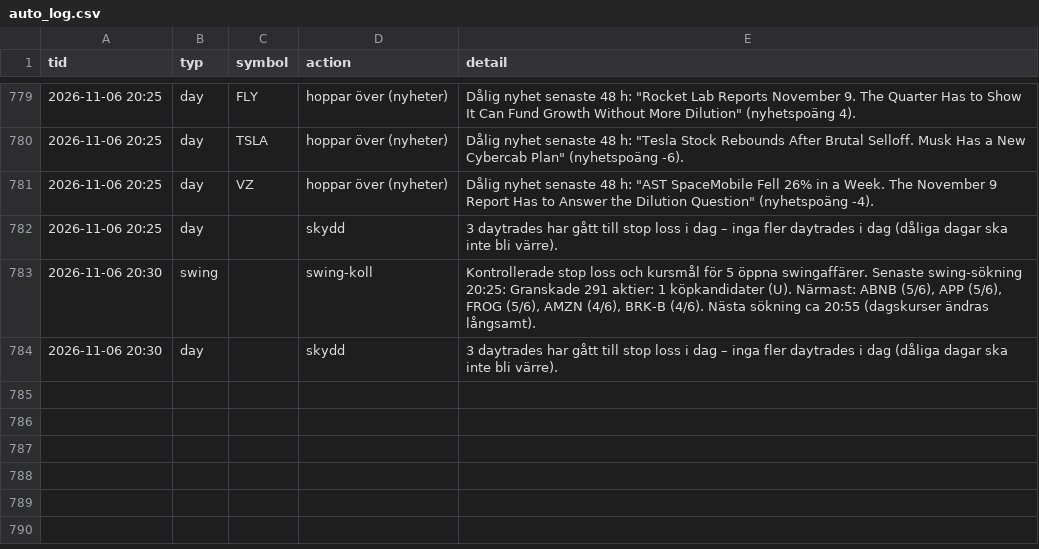
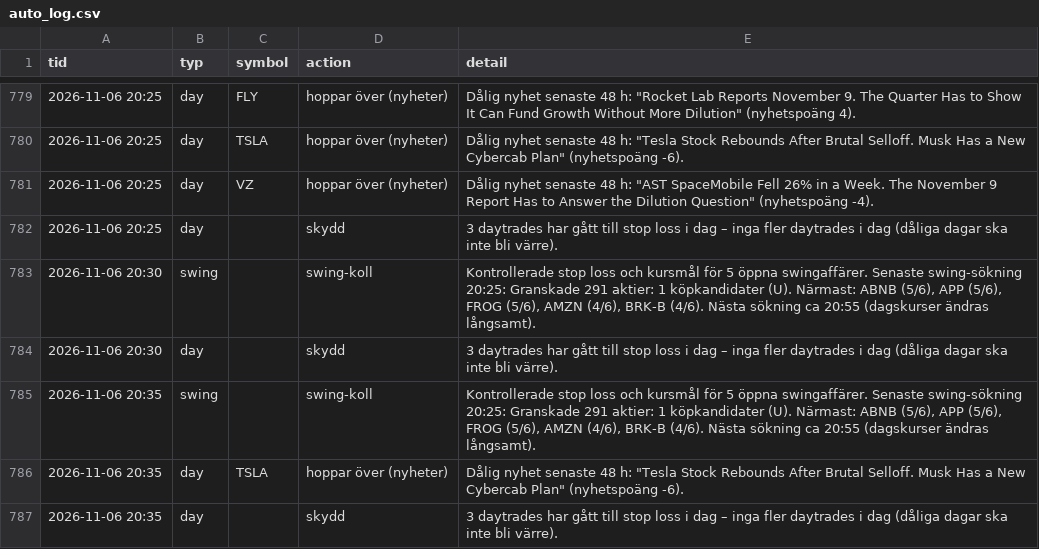
Before and after one commit to danielsorting/us_trading_platform_v2, a CSV file: paper/auto_log.csv, drawn as a sheet; only a part is shown, gaps mark what is left out.

```diff
--- a/paper/auto_log.csv
+++ b/paper/auto_log.csv
@@ -784 +784,4 @@ tid,typ,symbol,action,detail
 2026-11-06 20:30,day,,skydd,3 daytrades har gått till stop loss i dag – inga fler daytrades i dag (dåliga dagar ska inte bli värre).
+2026-11-06 20:35,swing,,swing-koll,"Kontrollerade stop loss och kursmål för 5 öppna swingaffärer. Senaste swing-sökning 20:25: Granskade 291 aktier: 1 köpkandidater (U). Närmast: ABNB (5/6), APP (5/6), FROG (5/6), AMZN (4/6), BRK-B (4/6). Nästa sökning ca 20:55 (dagskurser ändras långsamt)."
+2026-11-06 20:35,day,TSLA,hoppar över (nyheter),"Dålig nyhet senaste 48 h: ""Tesla Stock Rebounds After Brutal Selloff. Musk Has a New Cybercab Plan"" (nyhetspoäng -6)."
+2026-11-06 20:35,day,,skydd,3 daytrades har gått till stop loss i dag – inga fler daytrades i dag (dåliga dagar ska inte bli värre).
```
Also changed, not shown: 1 other file.
